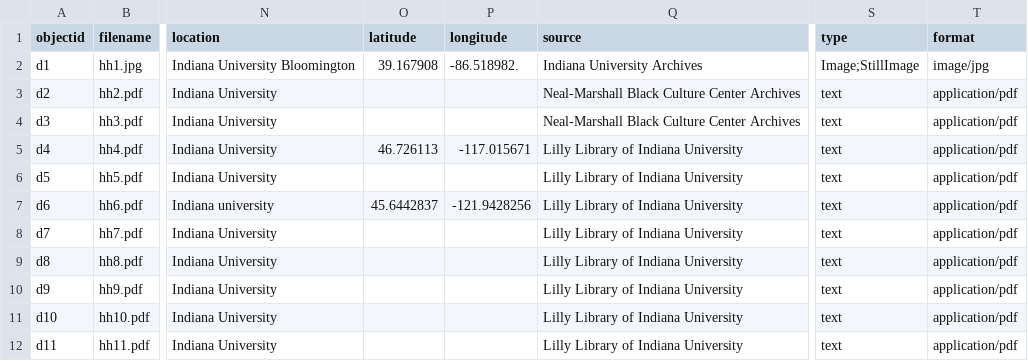
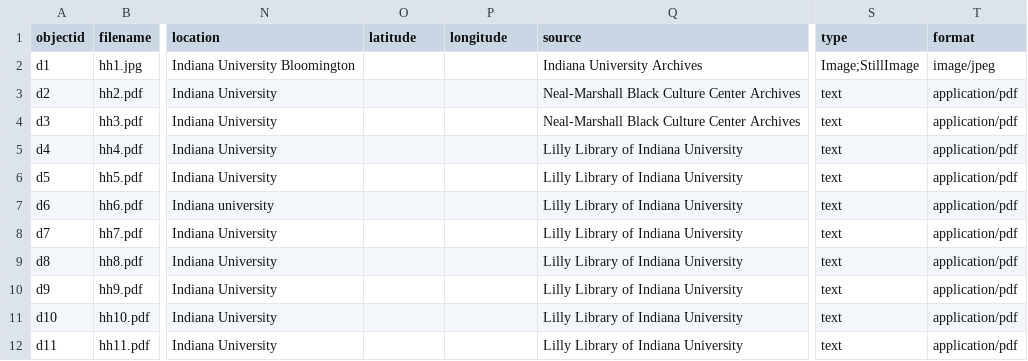
Before and after one commit to DhakirAB7/diglib, a CSV file: _data/demo-metadata.csv, drawn as a sheet; only a part is shown, gaps mark what is left out; the diff names each change by its address in the sheet, - before the commit and + after, or states it on an @@ line.

Commit message:
Add files via upload

```diff
--- a/_data/demo-metadata.csv
+++ b/_data/demo-metadata.csv
-O2 (latitude): 39.167908
+O2 (latitude): (empty)
-P2 (longitude): -86.518982.
+P2 (longitude): (empty)
-T2 (format): image/jpg
+T2 (format): image/jpeg
-O5 (latitude): 46.726113
+O5 (latitude): (empty)
-P5 (longitude): -117.015671
+P5 (longitude): (empty)
-O7 (latitude): 45.6442837
+O7 (latitude): (empty)
-P7 (longitude): -121.9428256
+P7 (longitude): (empty)
```
